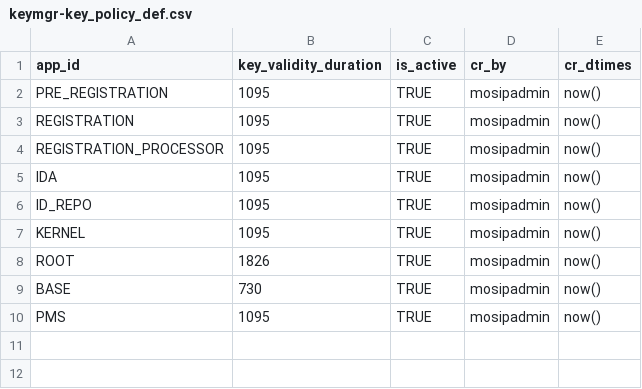
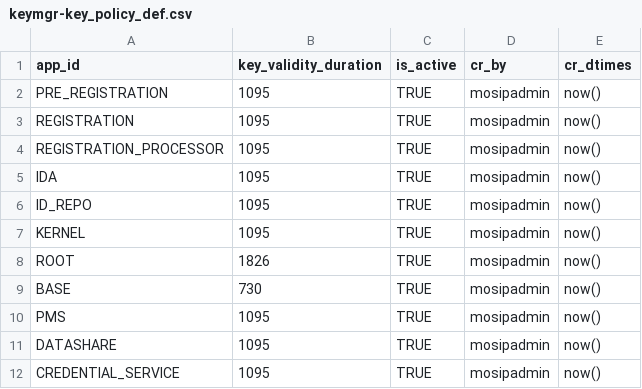
Before and after one commit to tf-nira/otp-manager, a CSV file: db_scripts/mosip_keymgr/dml/keymgr-key_policy_def.csv, drawn as a sheet.

```diff
--- a/db_scripts/mosip_keymgr/dml/keymgr-key_policy_def.csv
+++ b/db_scripts/mosip_keymgr/dml/keymgr-key_policy_def.csv
@@ -10 +10,3 @@ BASE,730,TRUE,mosipadmin,now()
 PMS,1095,TRUE,mosipadmin,now()
+DATASHARE,1095,TRUE,mosipadmin,now()
+CREDENTIAL_SERVICE,1095,TRUE,mosipadmin,now()
```
Also changed, not shown: db_scripts/mosip_keymgr/dml/keymgr-key_policy_def_h.csv, 6 other files.
